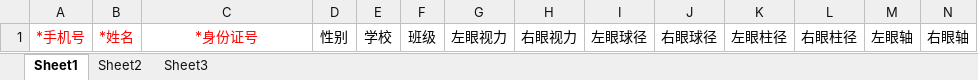
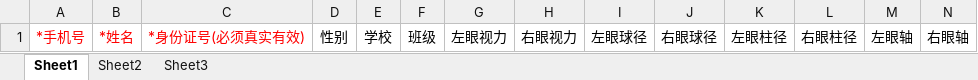
Before and after one commit to tangminnan/jianhuyi, an Excel workbook: jianhuyi-manager/src/main/resources/static/upload/template/用户导入模板.xlsx, sheet Sheet1, drawn as a sheet; values as stored, in another font and other column widths than the file's, no borders; the diff names each change by its address in the sheet, - before the commit and + after, or states it on an @@ line.

```diff
--- a/jianhuyi-manager/src/main/resources/static/upload/template/用户导入模板.xlsx (sheet Sheet1)
+++ b/jianhuyi-manager/src/main/resources/static/upload/template/用户导入模板.xlsx (sheet Sheet1)
-C1: *身份证号
+C1: *身份证号(必须真实有效)
```
Also changed, not shown: 15 other files.
